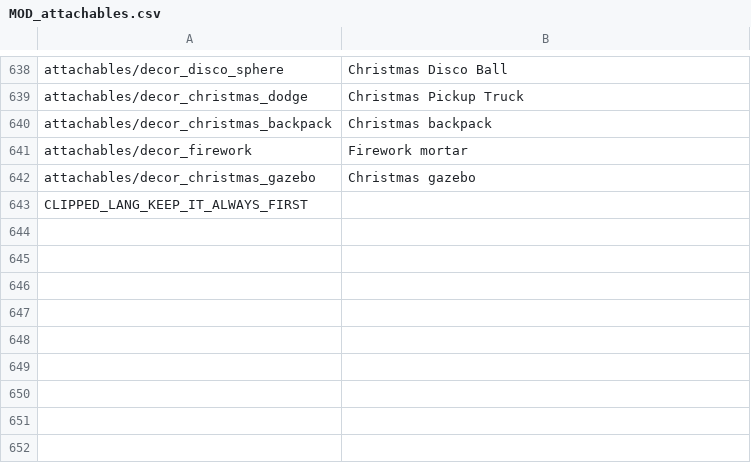
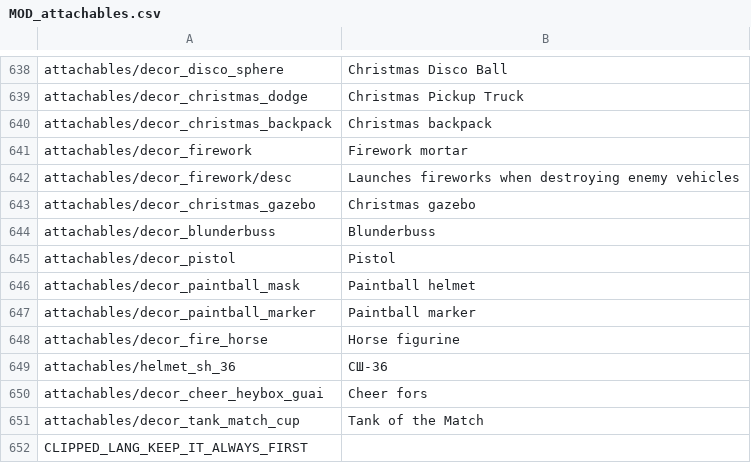
Before and after one commit to kleinerPanzer/WT-Custom-Localization, a CSV file: MOD_attachables.csv, drawn as a sheet; only a part is shown, gaps mark what is left out; the diff names each change by its address in the sheet, - before the commit and + after, or states it on an @@ line.

```diff
--- a/MOD_attachables.csv
+++ b/MOD_attachables.csv
+row 642: attachables/decor_firework/desc | Launches fireworks when destroying enemy vehicles
+row 644: attachables/decor_blunderbuss | Blunderbuss
+row 645: attachables/decor_pistol | Pistol
+row 646: attachables/decor_paintball_mask | Paintball helmet
+row 647: attachables/decor_paintball_marker | Paintball marker
+row 648: attachables/decor_fire_horse | Horse figurine
+row 649: attachables/helmet_sh_36 | СШ-36
+row 650: attachables/decor_cheer_heybox_guai | Cheer fors
+row 651: attachables/decor_tank_match_cup | Tank of the Match
```
Also changed, not shown: MOD_inf_mods.csv, MOD_inf_ui.csv, 1 other file.
